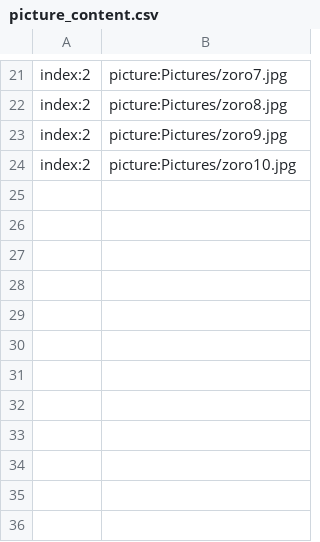
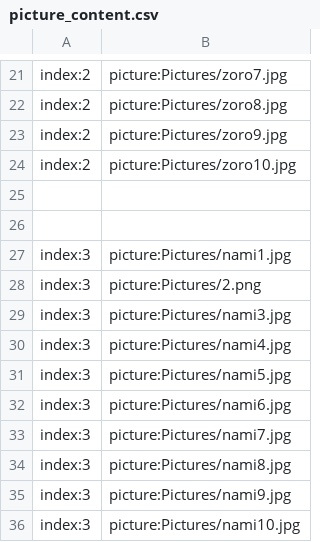
Before and after one commit to secretnaruto/one_secrect_wallpaper, a CSV file: picture_content.csv, drawn as a sheet; only a part is shown, gaps mark what is left out; the diff names each change by its address in the sheet, - before the commit and + after, or states it on an @@ line.

Commit message:
Update picture_content.csv

```diff
--- a/picture_content.csv
+++ b/picture_content.csv
+row 25: (empty)
+row 26: (empty)
+row 27: index:3 | picture:Pictures/nami1.jpg
+row 28: index:3 | picture:Pictures/2.png
+row 29: index:3 | picture:Pictures/nami3.jpg
+row 30: index:3 | picture:Pictures/nami4.jpg
+row 31: index:3 | picture:Pictures/nami5.jpg
+row 32: index:3 | picture:Pictures/nami6.jpg
+row 33: index:3 | picture:Pictures/nami7.jpg
+row 34: index:3 | picture:Pictures/nami8.jpg
+row 35: index:3 | picture:Pictures/nami9.jpg
+row 36: index:3 | picture:Pictures/nami10.jpg
```
